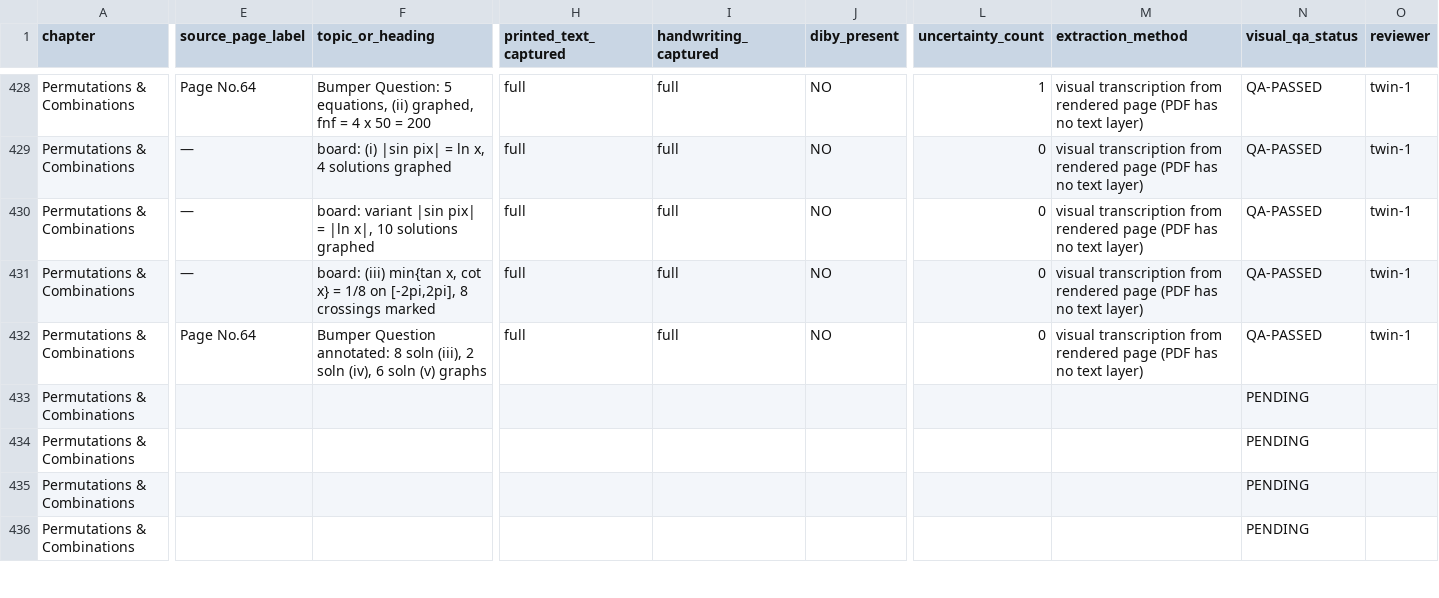
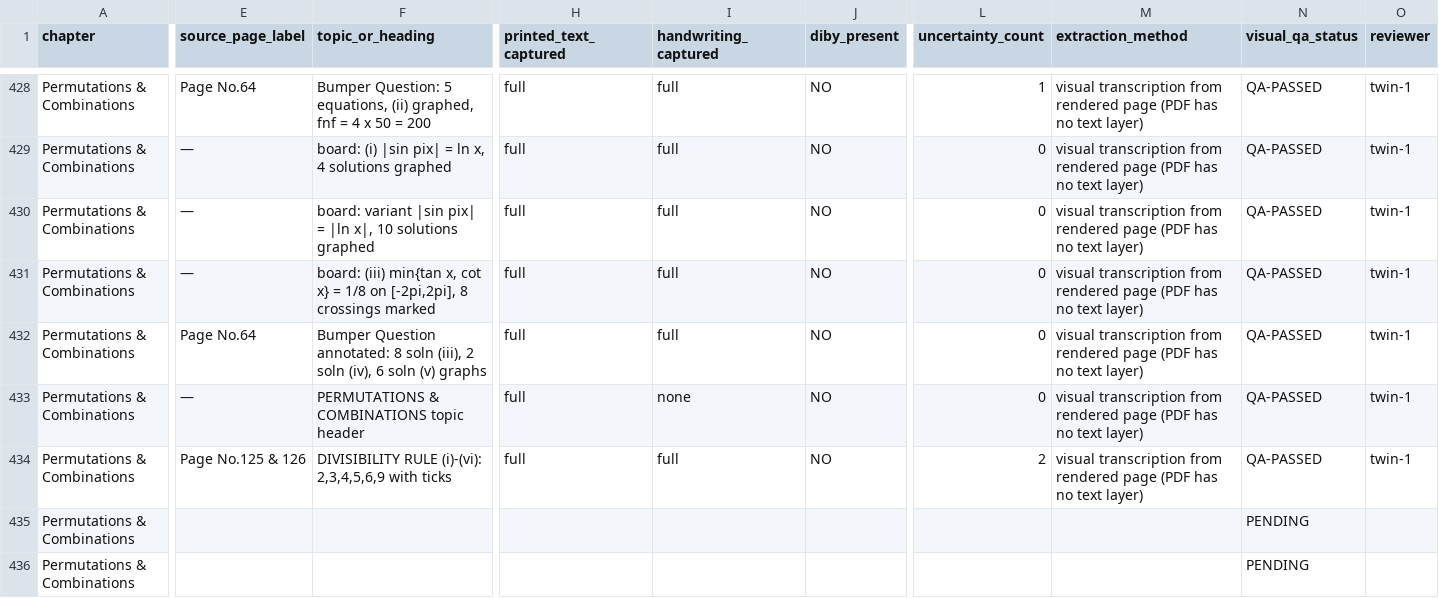
Before and after one commit to jatinvermaherein-jpg/ocr, a CSV file: deliverables/twin-1/page-audit/page_audit_twin1.csv, drawn as a sheet; only a part is shown, gaps mark what is left out; the diff covers the shown part only; the diff names each change by its address in the sheet, - before the commit and + after, or states it on an @@ line.

Commit message:
Twin 1: P&C L03 p09-p10 (10/42) - divisibility rules slide with double page label 125&126
Co-authored-by: arena-agent <297053741+arena-agent@users.noreply.github.com>

```diff
--- a/deliverables/twin-1/page-audit/page_audit_twin1.csv
+++ b/deliverables/twin-1/page-audit/page_audit_twin1.csv
-E433 (source_page_label): (empty)
+E433 (source_page_label): —
-F433 (topic_or_heading): (empty)
+F433 (topic_or_heading): PERMUTATIONS & COMBINATIONS topic header
-H433:H434 (printed_text_captured): (empty)
+H433:H434 (printed_text_captured): full
-I433 (handwriting_captured): (empty)
+I433 (handwriting_captured): none
-J433:J434 (diby_present): (empty)
+J433:J434 (diby_present): NO
-L433 (uncertainty_count): (empty)
+L433 (uncertainty_count): 0
-M433:M434 (extraction_method): (empty)
+M433:M434 (extraction_method): visual transcription from rendered page (PDF has no text layer)
-N433:N434 (visual_qa_status): PENDING
+N433:N434 (visual_qa_status): QA-PASSED
-O433:O434 (reviewer): (empty)
+O433:O434 (reviewer): twin-1
-E434 (source_page_label): (empty)
+E434 (source_page_label): Page No.125 & 126
-F434 (topic_or_heading): (empty)
+F434 (topic_or_heading): DIVISIBILITY RULE (i)-(vi): 2,3,4,5,6,9 with ticks
-I434 (handwriting_captured): (empty)
+I434 (handwriting_captured): full
-L434 (uncertainty_count): (empty)
+L434 (uncertainty_count): 2
```
Also changed, not shown: 2 edited cells elsewhere in this file, 3 other files.
